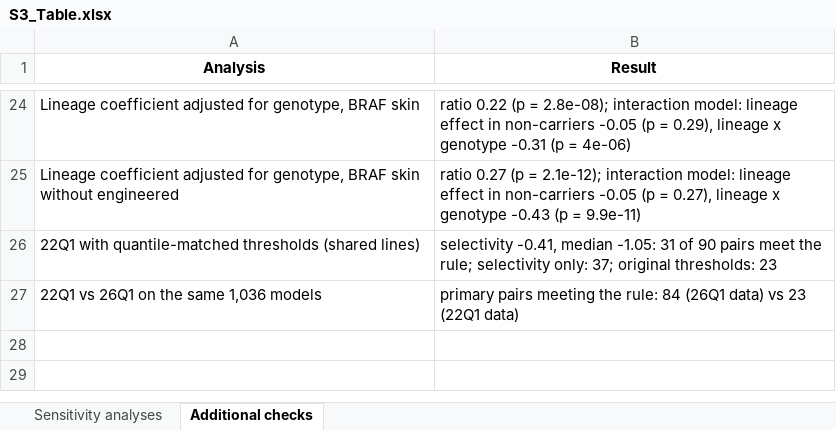
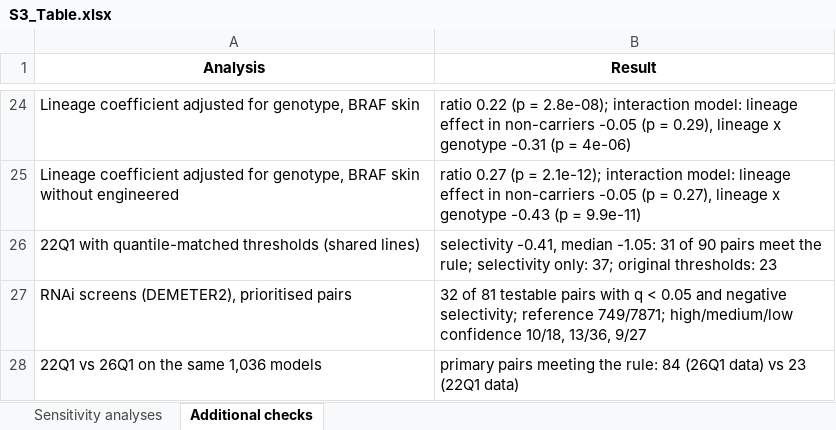
Before and after one commit to liranfei/DepMap-26Q1-Analysis, an Excel workbook: figures/supporting_information/S3_Table.xlsx, sheet Additional checks, drawn as a sheet; only a part is shown, gaps mark what is left out; values as stored, in another font and other column widths than the file's, no borders; the diff names each change by its address in the sheet, - before the commit and + after, or states it on an @@ line.

```diff
--- a/figures/supporting_information/S3_Table.xlsx (sheet Additional checks)
+++ b/figures/supporting_information/S3_Table.xlsx (sheet Additional checks)
+row 27: RNAi screens (DEMETER2), prioritised pairs | 32 of 81 testable pairs with q < 0.05 and negative selectivity; reference 749/7871; high/medium/low confidence 10/18, 13/36, 9/27
```
Also changed, not shown: figures/supporting_information/S2_Table.xlsx, 8 other files.
